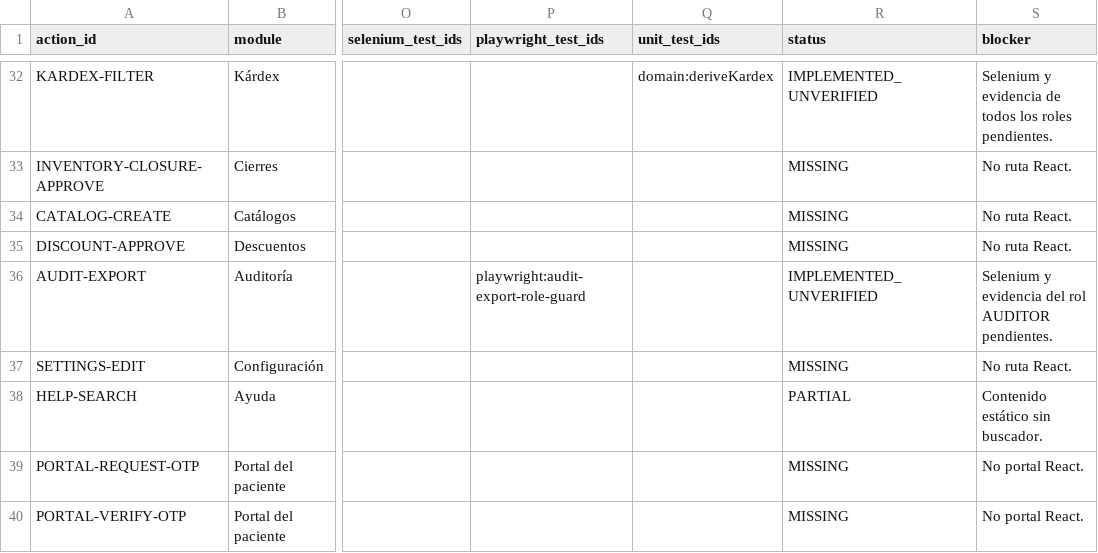
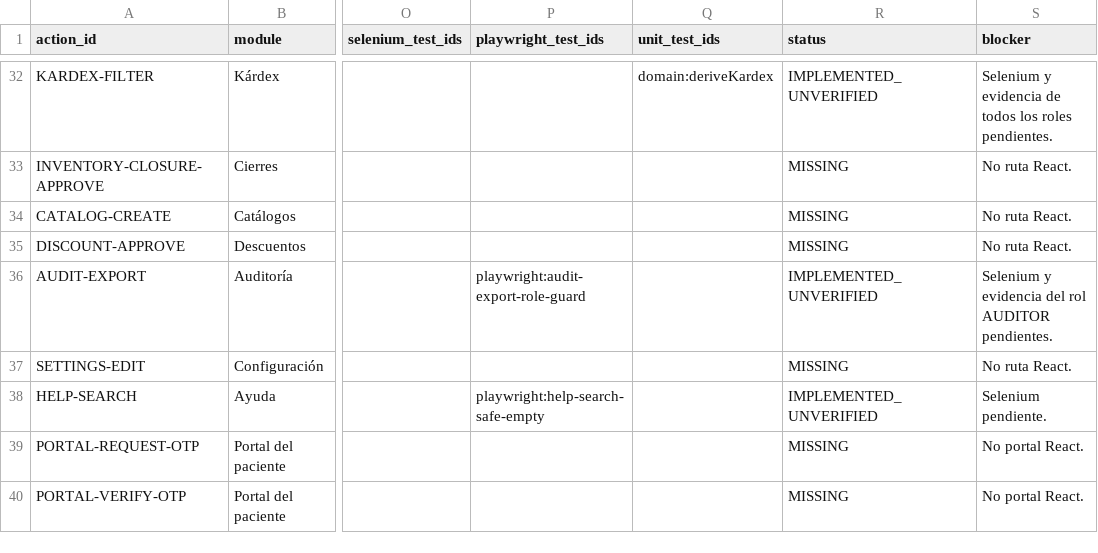
Before and after one commit to CLinqui7/analiza-en-casa, a CSV file: docs/qa/UI_ACTION_INVENTORY.csv, drawn as a sheet; only a part is shown, gaps mark what is left out; the diff names each change by its address in the sheet, - before the commit and + after, or states it on an @@ line.

Commit message:
test: verify safe help search

```diff
--- a/docs/qa/UI_ACTION_INVENTORY.csv
+++ b/docs/qa/UI_ACTION_INVENTORY.csv
-P38 (playwright_test_ids): (empty)
+P38 (playwright_test_ids): playwright:help-search-safe-empty
-R38 (status): PARTIAL
+R38 (status): IMPLEMENTED_UNVERIFIED
-S38 (blocker): Contenido estático sin buscador.
+S38 (blocker): Selenium pendiente.
```
Also changed, not shown: 2 other files.
